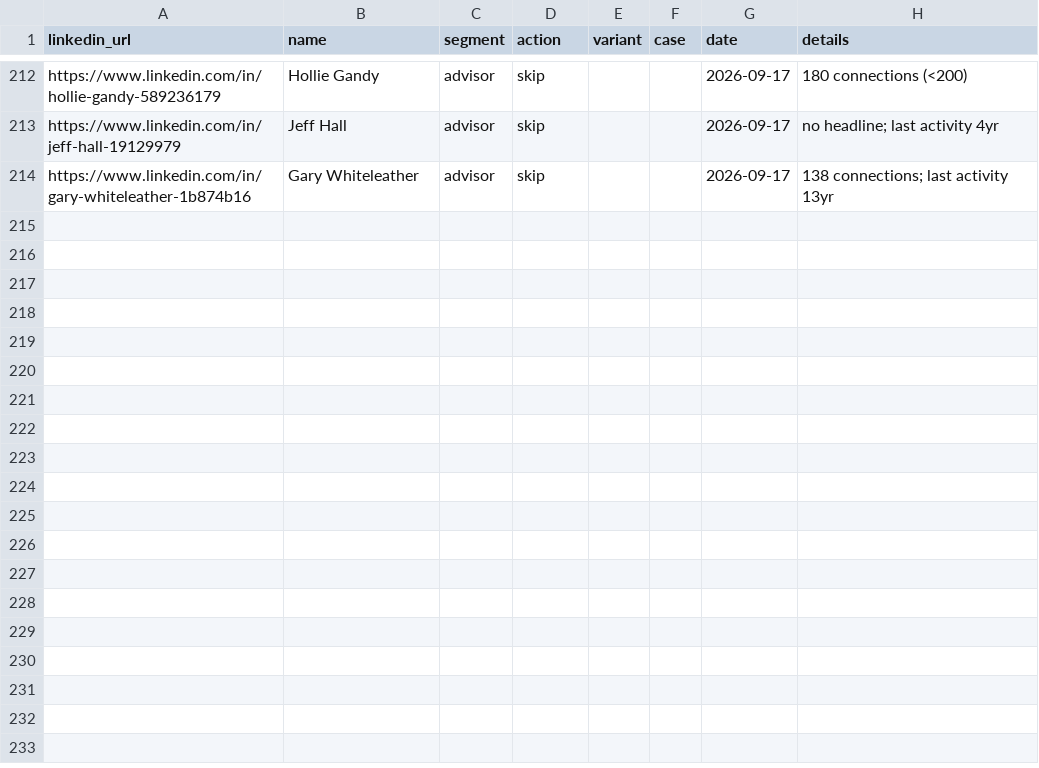
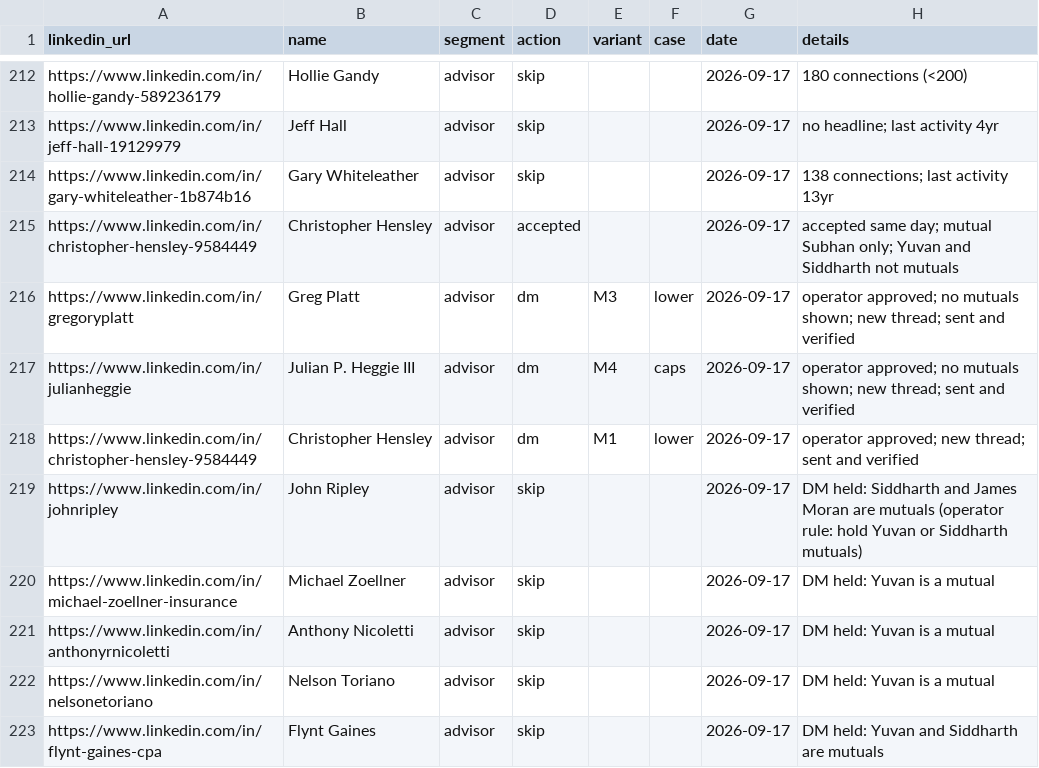
Before and after one commit to varunsathyanarayanan-1515/Outreach, a CSV file: context_docs/annuity/annuity-dm-log.csv, drawn as a sheet; only a part is shown, gaps mark what is left out; the diff names each change by its address in the sheet, - before the commit and + after, or states it on an @@ line.

```diff
--- a/context_docs/annuity/annuity-dm-log.csv
+++ b/context_docs/annuity/annuity-dm-log.csv
+row 215: https://www.linkedin.com/in/christopher-hensley-9584449 | Christopher Hensley | advisor | accepted |  |  | 2026-09-17 | accepted same day; mutual Subhan only; Yuvan and Siddharth not mutuals
+row 216: https://www.linkedin.com/in/gregoryplatt | Greg Platt | advisor | dm | M3 | lower | 2026-09-17 | operator approved; no mutuals shown; new thread; sent and verified
+row 217: https://www.linkedin.com/in/julianheggie | Julian P. Heggie III | advisor | dm | M4 | caps | 2026-09-17 | operator approved; no mutuals shown; new thread; sent and verified
+row 218: https://www.linkedin.com/in/christopher-hensley-9584449 | Christopher Hensley | advisor | dm | M1 | lower | 2026-09-17 | operator approved; new thread; sent and verified
+row 219: https://www.linkedin.com/in/johnripley | John Ripley | advisor | skip |  |  | 2026-09-17 | DM held: Siddharth and James Moran are mutuals (operator rule: hold Yuvan or Siddharth mutuals)
+row 220: https://www.linkedin.com/in/michael-zoellner-insurance | Michael Zoellner | advisor | skip |  |  | 2026-09-17 | DM held: Yuvan is a mutual
+row 221: https://www.linkedin.com/in/anthonyrnicoletti | Anthony Nicoletti | advisor | skip |  |  | 2026-09-17 | DM held: Yuvan is a mutual
+row 222: https://www.linkedin.com/in/nelsonetoriano | Nelson Toriano | advisor | skip |  |  | 2026-09-17 | DM held: Yuvan is a mutual
+row 223: https://www.linkedin.com/in/flynt-gaines-cpa | Flynt Gaines | advisor | skip |  |  | 2026-09-17 | DM held: Yuvan and Siddharth are mutuals
```
